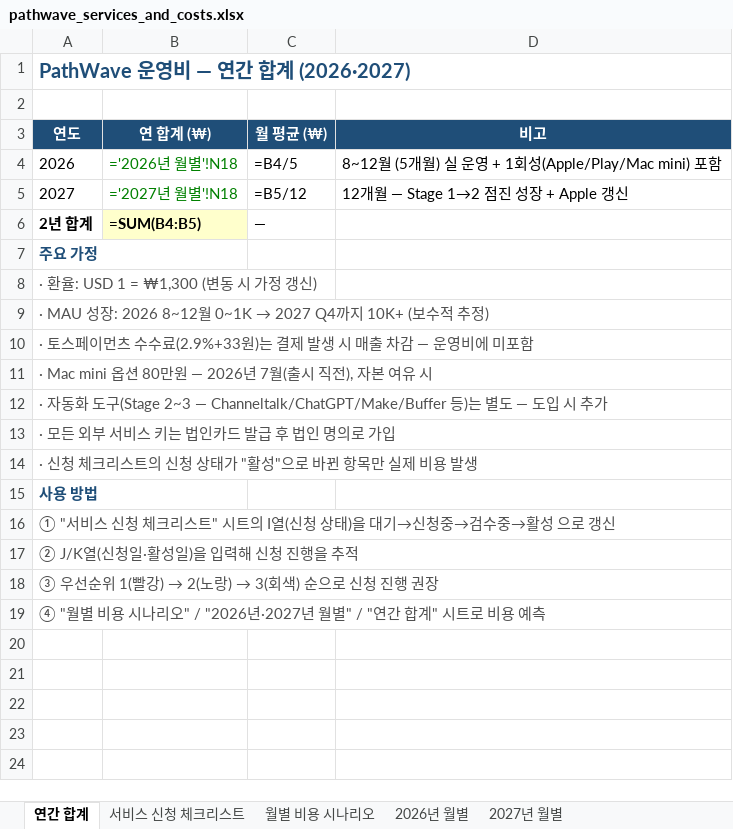
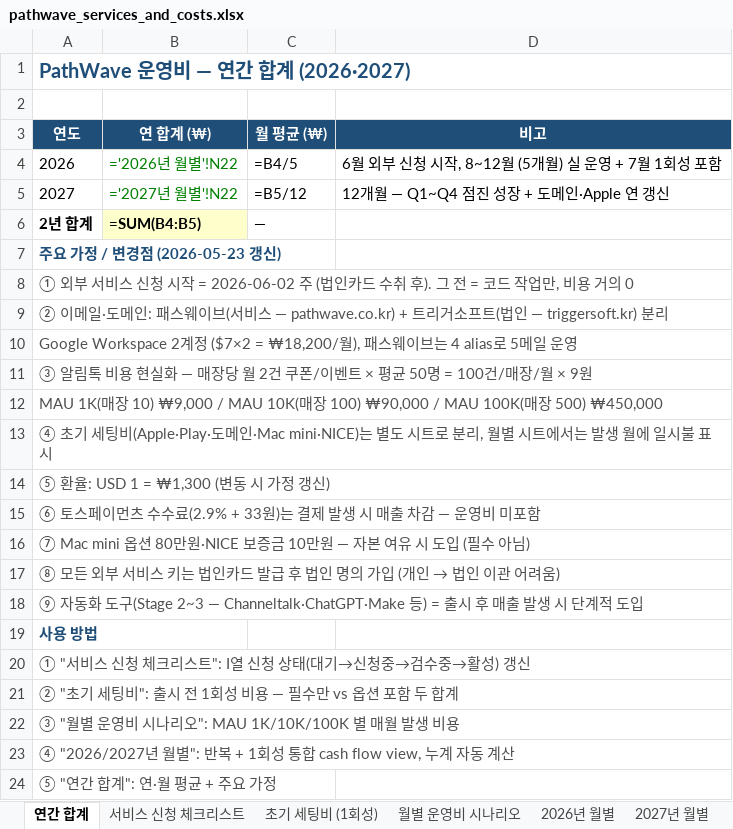
Before and after one commit to newubreandy/Pathwave, an Excel workbook: docs/exports/pathwave_services_and_costs.xlsx, sheet 연간 합계, drawn as a sheet; values as stored, in another font and other column widths than the file's, no borders; formulas without a stored value are shown as written; addresses are those after the commit; the diff names each change by its address in the sheet, - before the commit and + after, or states it on an @@ line.

```diff
--- a/docs/exports/pathwave_services_and_costs.xlsx (sheet 연간 합계)
+++ b/docs/exports/pathwave_services_and_costs.xlsx (sheet 연간 합계)
-sheet tab: 월별 비용 시나리오
+sheet tab: 초기 세팅비 (1회성)
+sheet tab: 월별 운영비 시나리오
-B4 (연 합계 (₩)): ='2026년 월별'!N18
+B4 (연 합계 (₩)): ='2026년 월별'!N22
-D4 (비고): 8~12월 (5개월) 실 운영 + 1회성(Apple/Play/Mac mini) 포함
+D4 (비고): 6월 외부 신청 시작, 8~12월 (5개월) 실 운영 + 7월 1회성 포함
-B5 (연 합계 (₩)): ='2027년 월별'!N18
+B5 (연 합계 (₩)): ='2027년 월별'!N22
-D5 (비고): 12개월 — Stage 1→2 점진 성장 + Apple 갱신
+D5 (비고): 12개월 — Q1~Q4 점진 성장 + 도메인·Apple 연 갱신
-A7 (연도): 주요 가정
+A7 (연도): 주요 가정 / 변경점 (2026-05-23 갱신)
-A8 (연도): · 환율: USD 1 = ₩1,300 (변동 시 가정 갱신)
+A8 (연도): ① 외부 서비스 신청 시작 = 2026-06-02 주 (법인카드 수취 후). 그 전 = 코드 작업만, 비용 거의 0
@@ A9 (연도): · MAU 성장: 2026 8~12월 0~1K → 2027 Q4까지 10K+ (보수적 추정) → ② 이메일·도메인: 패스웨이브(서비스 — pathwave.co.kr) + 트리거소프트(법인 — triggersoft.kr) 분리 @@
-A10 (연도): · 토스페이먼츠 수수료(2.9%+33원)는 결제 발생 시 매출 차감 — 운영비에 미포함
+A10 (연도): Google Workspace 2계정 ($7×2 = ₩18,200/월), 패스웨이브는 4 alias로 5메일 운영
-A11 (연도): · Mac mini 옵션 80만원 — 2026년 7월(출시 직전), 자본 여유 시
+A11 (연도): ③ 알림톡 비용 현실화 — 매장당 월 2건 쿠폰/이벤트 × 평균 50명 = 100건/매장/월 × 9원
-A12 (연도): · 자동화 도구(Stage 2~3 — Channeltalk/ChatGPT/Make/Buffer 등)는 별도 — 도입 시 추가
+A12 (연도): MAU 1K(매장 10) ₩9,000 / MAU 10K(매장 100) ₩90,000 / MAU 100K(매장 500) ₩450,000
-A13 (연도): · 모든 외부 서비스 키는 법인카드 발급 후 법인 명의로 가입
+A13 (연도): ④ 초기 세팅비(Apple·Play·도메인·Mac mini·NICE)는 별도 시트로 분리, 월별 시트에서는 발생 월에 일시불 표시
-A14 (연도): · 신청 체크리스트의 신청 상태가 "활성"으로 바뀐 항목만 실제 비용 발생
+A14 (연도): ⑤ 환율: USD 1 = ₩1,300 (변동 시 가정 갱신)
+row 15: ⑥ 토스페이먼츠 수수료(2.9% + 33원)는 결제 발생 시 매출 차감 — 운영비 미포함
+row 16: ⑦ Mac mini 옵션 80만원·NICE 보증금 10만원 — 자본 여유 시 도입 (필수 아님)
+row 17: ⑧ 모든 외부 서비스 키는 법인카드 발급 후 법인 명의 가입 (개인 → 법인 이관 어려움)
+row 18: ⑨ 자동화 도구(Stage 2~3 — Channeltalk·ChatGPT·Make 등) = 출시 후 매출 발생 시 단계적 도입
-A20 (연도): …크리스트" 시트의 I열(신청 상태)을 대기→신청중→검수중→활성 으로 갱신
+A20 (연도): …크리스트": I열 신청 상태(대기→신청중→검수중→활성) 갱신
-A21 (연도): ② J/K열(신청일·활성일)을 입력해 신청 진행을 추적
+A21 (연도): ② "초기 세팅비": 출시 전 1회성 비용 — 필수만 vs 옵션 포함 두 합계
@@ A22 (연도): ③ 우선순위 1(빨강) → 2(노랑) → 3(회색) 순으로 신청 진행 권장 → ③ "월별 운영비 시나리오": MAU 1K/10K/100K 별 매월 발생 비용 @@
-A23 (연도): ④ "월별 비용 시나리오" / "2026년·2027년 월별" / "연간 합계" 시트로 비용 예측
+A23 (연도): ④ "2026/2027년 월별": 반복 + 1회성 통합 cash flow view, 누계 자동 계산
+row 24: ⑤ "연간 합계": 연·월 평균 + 주요 가정
```
Also changed, not shown: sheet 2027년 월별, sheet 초기 세팅비 (1회성), sheet 2026년 월별, sheet 서비스 신청 체크리스트, docs/exports/pathwave_dev_checklist.xlsx, 1 other file.
